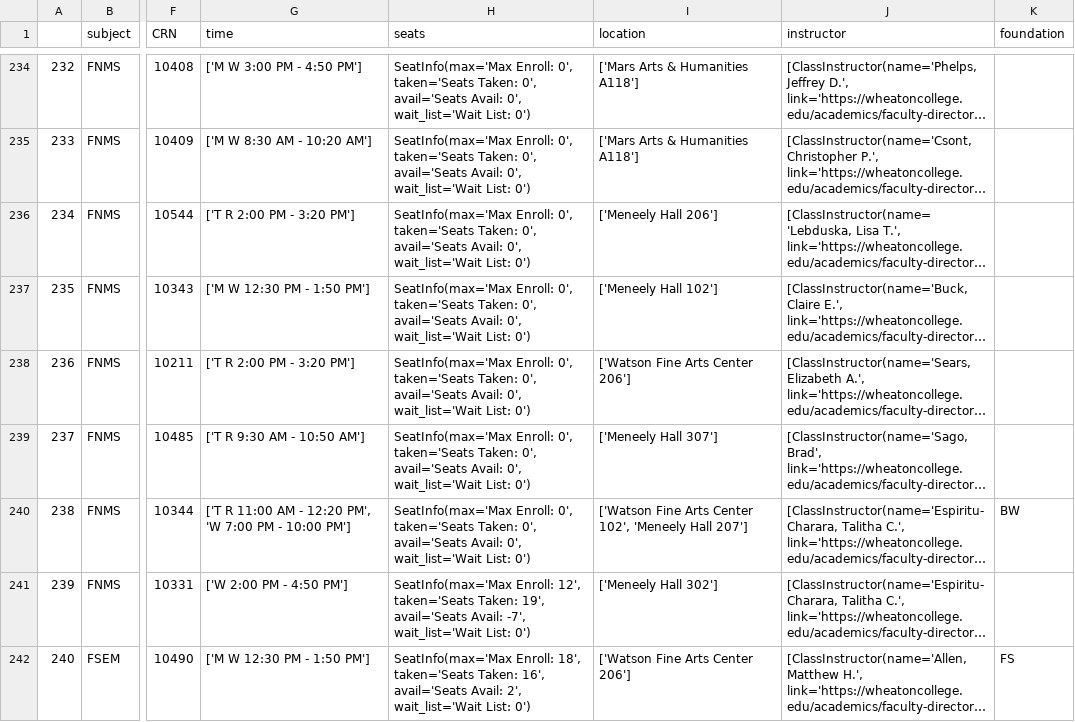
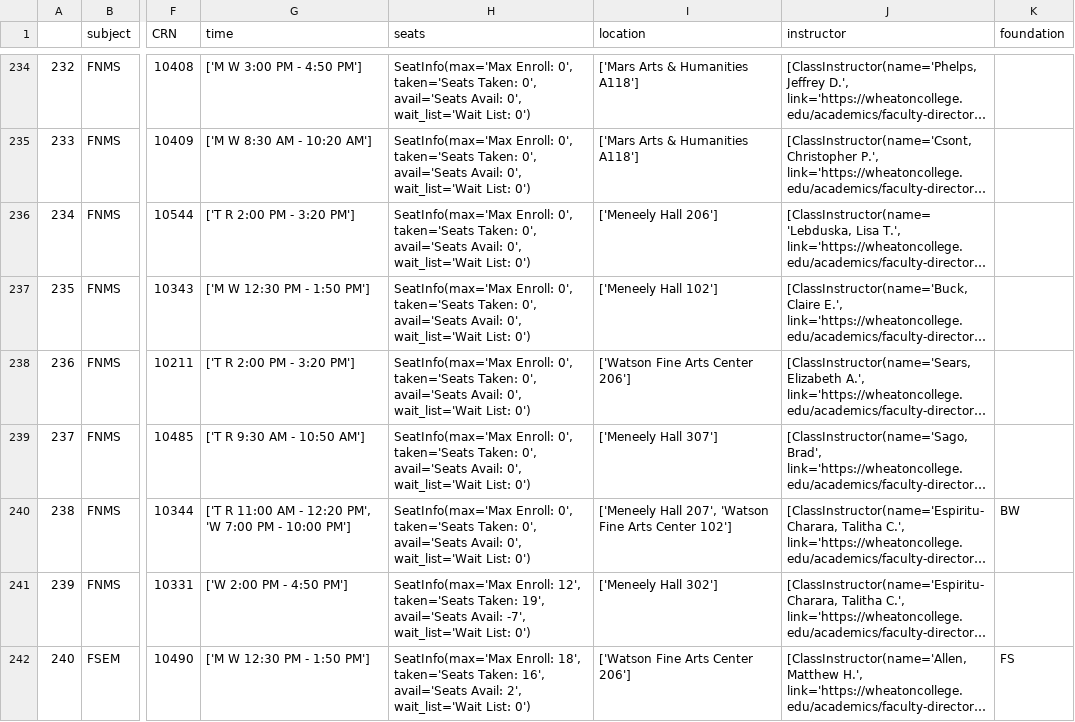
Before and after one commit to Weiqi97/Wheaton-Course-Selection, a CSV file: contents/data/course_data/csv_data/Fall 2015.csv, drawn as a sheet; only a part is shown, gaps mark what is left out; long unchanged cells end in …; the diff covers the shown part only; the diff names each change by its address in the sheet, - before the commit and + after, or states it on an @@ line.

```diff
--- a/contents/data/course_data/csv_data/Fall 2015.csv
+++ b/contents/data/course_data/csv_data/Fall 2015.csv
-I240 (location): ['Watson Fine Arts Center 102', 'Meneely Hall 207']
+I240 (location): ['Meneely Hall 207', 'Watson Fine Arts Center 102']
```
Also changed, not shown: 7 edited cells elsewhere in this file, contents/data/course_data/csv_data/Fall 2014.csv, contents/data/course_data/csv_data/Fall 2016.csv, 17 other files.
